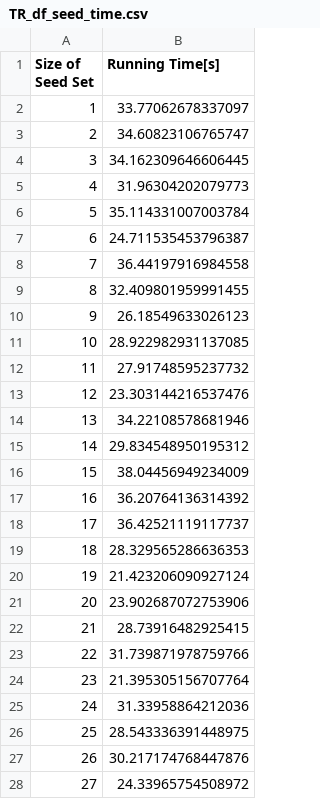
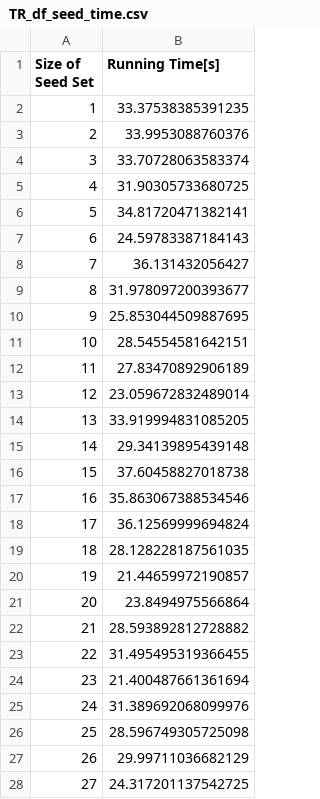
Before and after one commit to plue1011/code, a CSV file: result/HepPh/PMIA/TR_df_seed_time.csv, drawn as a sheet; only a part is shown; the diff covers the shown part only.

```diff
--- a/result/HepPh/PMIA/TR_df_seed_time.csv
+++ b/result/HepPh/PMIA/TR_df_seed_time.csv
@@ -1,28 +1,28 @@
 Size of Seed Set,Running Time[s]
-1,33.77062678337097
-2,34.60823106765747
-3,34.162309646606445
-4,31.96304202079773
-5,35.114331007003784
-6,24.711535453796387
-7,36.44197916984558
-8,32.409801959991455
-9,26.18549633026123
-10,28.922982931137085
-11,27.91748595237732
-12,23.303144216537476
-13,34.22108578681946
-14,29.834548950195312
-15,38.04456949234009
-16,36.20764136314392
-17,36.42521119117737
-18,28.329565286636353
-19,21.423206090927124
-20,23.902687072753906
-21,28.73916482925415
-22,31.739871978759766
-23,21.395305156707764
-24,31.33958864212036
-25,28.543336391448975
-26,30.217174768447876
-27,24.33965754508972
+1,33.37538385391235
+2,33.9953088760376
+3,33.70728063583374
+4,31.90305733680725
+5,34.81720471382141
+6,24.59783387184143
+7,36.131432056427
+8,31.978097200393677
+9,25.853044509887695
+10,28.54554581642151
+11,27.83470892906189
+12,23.059672832489014
+13,33.919994831085205
+14,29.34139895439148
+15,37.60458827018738
+16,35.863067388534546
+17,36.12569999694824
+18,28.128228187561035
+19,21.44659972190857
+20,23.8494975566864
+21,28.593892812728882
+22,31.495495319366455
+23,21.400487661361694
+24,31.389692068099976
+25,28.596749305725098
+26,29.99711036682129
+27,24.317201137542725
```
Also changed, not shown: 23 edited cells elsewhere in this file, result/Epinions/PMC/spread.csv, result/Epinions/PMIA/spread.csv, 29 other files.
